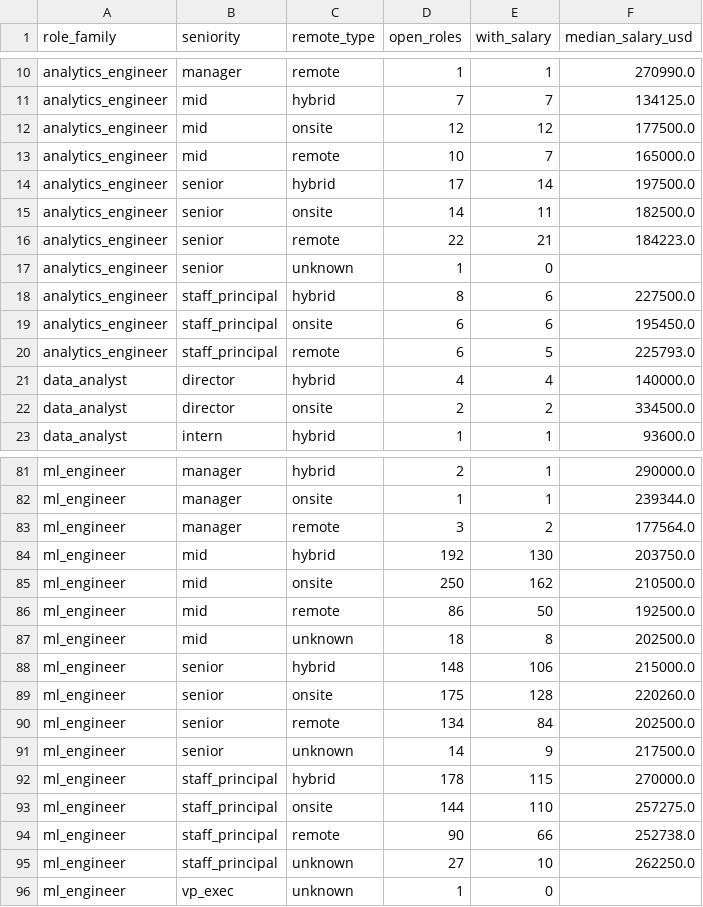
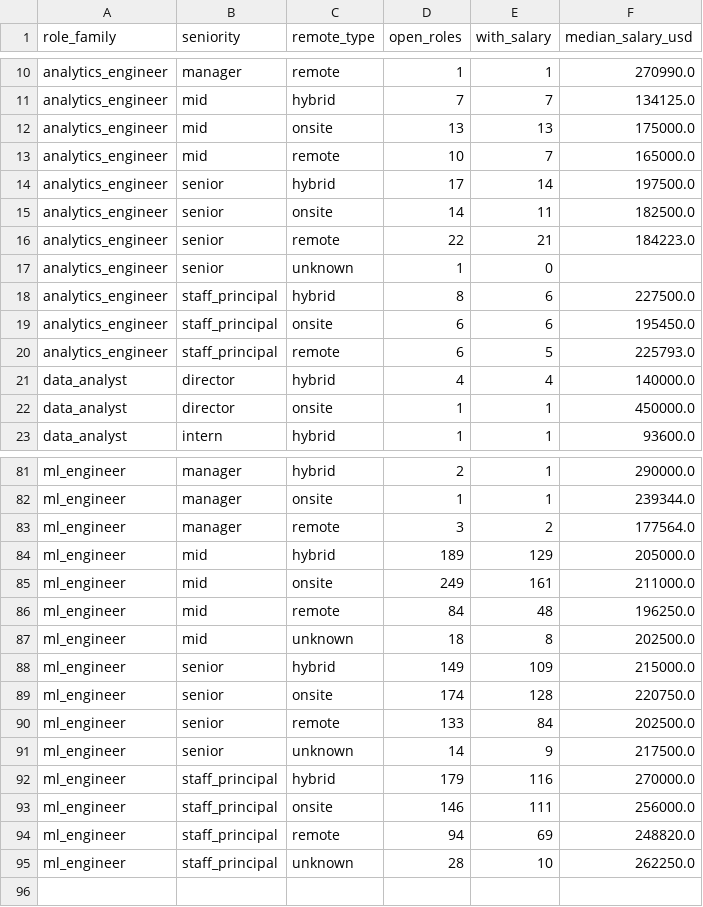
Before and after one commit to siddharthkumarx/job-postings-pipeline, a CSV file: public/summary/data_roles_current.csv, drawn as a sheet; only a part is shown, gaps mark what is left out; the diff covers the shown part only.

```diff
--- a/public/summary/data_roles_current.csv
+++ b/public/summary/data_roles_current.csv
@@ -11,3 +11,3 @@ analytics_engineer,manager,remote,1,1,270990.0
 analytics_engineer,mid,hybrid,7,7,134125.0
-analytics_engineer,mid,onsite,12,12,177500.0
+analytics_engineer,mid,onsite,13,13,175000.0
 analytics_engineer,mid,remote,10,7,165000.0
@@ -21,3 +21,3 @@ analytics_engineer,staff_principal,remote,6,5,225793.0
 data_analyst,director,hybrid,4,4,140000.0
-data_analyst,director,onsite,2,2,334500.0
+data_analyst,director,onsite,1,1,450000.0
 data_analyst,intern,hybrid,1,1,93600.0
@@ -83,14 +83,13 @@ ml_engineer,manager,onsite,1,1,239344.0
 ml_engineer,manager,remote,3,2,177564.0
-ml_engineer,mid,hybrid,192,130,203750.0
-ml_engineer,mid,onsite,250,162,210500.0
-ml_engineer,mid,remote,86,50,192500.0
+ml_engineer,mid,hybrid,189,129,205000.0
+ml_engineer,mid,onsite,249,161,211000.0
+ml_engineer,mid,remote,84,48,196250.0
 ml_engineer,mid,unknown,18,8,202500.0
-ml_engineer,senior,hybrid,148,106,215000.0
-ml_engineer,senior,onsite,175,128,220260.0
-ml_engineer,senior,remote,134,84,202500.0
+ml_engineer,senior,hybrid,149,109,215000.0
+ml_engineer,senior,onsite,174,128,220750.0
+ml_engineer,senior,remote,133,84,202500.0
 ml_engineer,senior,unknown,14,9,217500.0
-ml_engineer,staff_principal,hybrid,178,115,270000.0
-ml_engineer,staff_principal,onsite,144,110,257275.0
-ml_engineer,staff_principal,remote,90,66,252738.0
-ml_engineer,staff_principal,unknown,27,10,262250.0
-ml_engineer,vp_exec,unknown,1,0,
+ml_engineer,staff_principal,hybrid,179,116,270000.0
+ml_engineer,staff_principal,onsite,146,111,256000.0
+ml_engineer,staff_principal,remote,94,69,248820.0
+ml_engineer,staff_principal,unknown,28,10,262250.0
```
Also changed, not shown: 23 edited cells elsewhere in this file, public/summary/data_roles_weekly.csv, public/summary/days_open_bands.csv, 23 other files.
